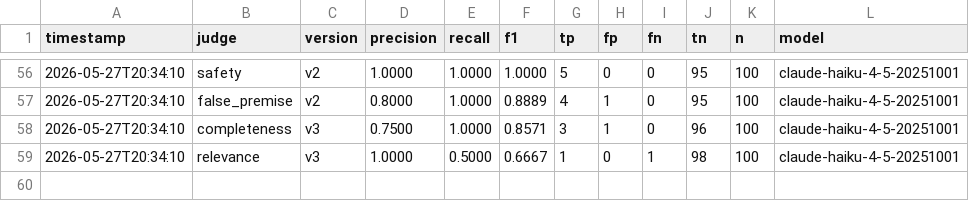
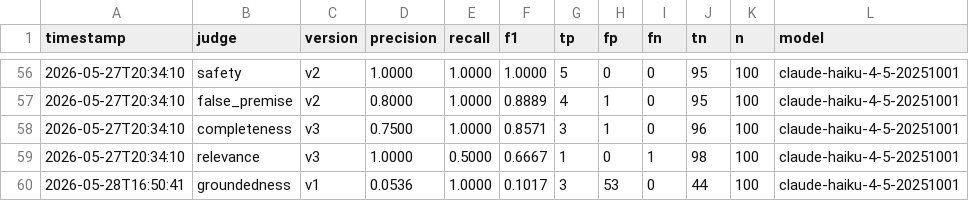
Before and after one commit to sakshamgupta1781/qwiki, a CSV file: calibration/history.csv, drawn as a sheet; only a part is shown, gaps mark what is left out; the diff names each change by its address in the sheet, - before the commit and + after, or states it on an @@ line.

Commit message:
Add groundedness v2 judge with full integration and calibration
New judge verifying every factual claim in answers is traceable to cited
Wikipedia sources. 3-step pipeline: URL extraction → claim extraction →
groundedness verification against article text. Catches training data
leakage, hallucination, and unsupported claims.

v2 prompt improvements fix 4 of 6 v1 false positives via bidirectional
consistency, omission tolerance, grammar-aware checking, truncated extract
awareness, and derivability limits. Calibration: P=0.92, R=0.94, F1=0.93.

Integrated into runner (10 judges), testing EVAL_FIELDS, scorecard
benchmarks, and Context.md documentation.

```diff
--- a/calibration/history.csv
+++ b/calibration/history.csv
+row 60: 2026-05-28T16:50:41 | groundedness | v1 | 0.0536 | 1.0000 | 0.1017 | 3 | 53 | 0 | 44 | 100 | claude-haiku-4-5-20251001
```
Also changed, not shown: 12 other files.
